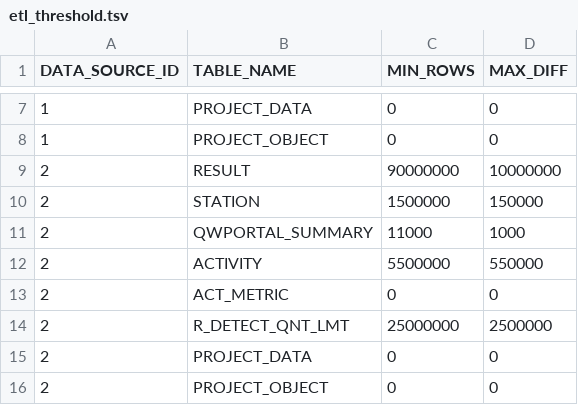
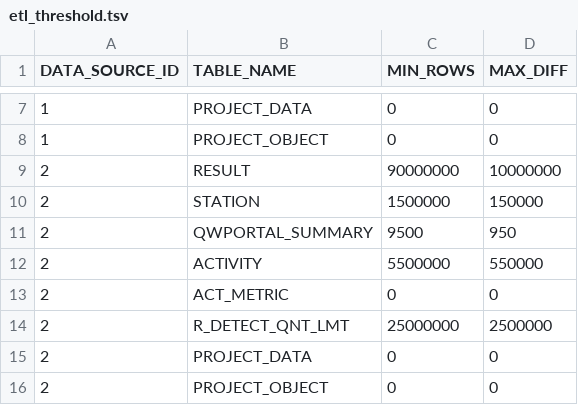
Before and after one commit to ssoper-usgs/schema-wqp-core, a TSV file: zData/external/etl_threshold.tsv, drawn as a sheet; only a part is shown, gaps mark what is left out.

Commit message:
Adjust qwportal_summary nwis for new huc calculations

```diff
--- a/zData/external/etl_threshold.tsv
+++ b/zData/external/etl_threshold.tsv
@@ -10,3 +10,3 @@ DATA_SOURCE_ID	TABLE_NAME	MIN_ROWS	MAX_DIFF
 2	STATION	1500000	150000
-2	QWPORTAL_SUMMARY	11000	1000
+2	QWPORTAL_SUMMARY	9500	950
 2	ACTIVITY	5500000	550000
```
